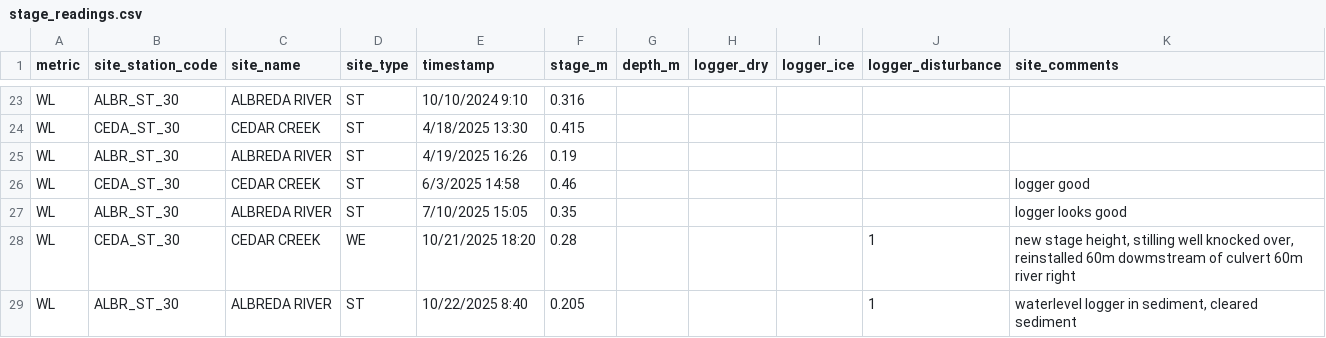
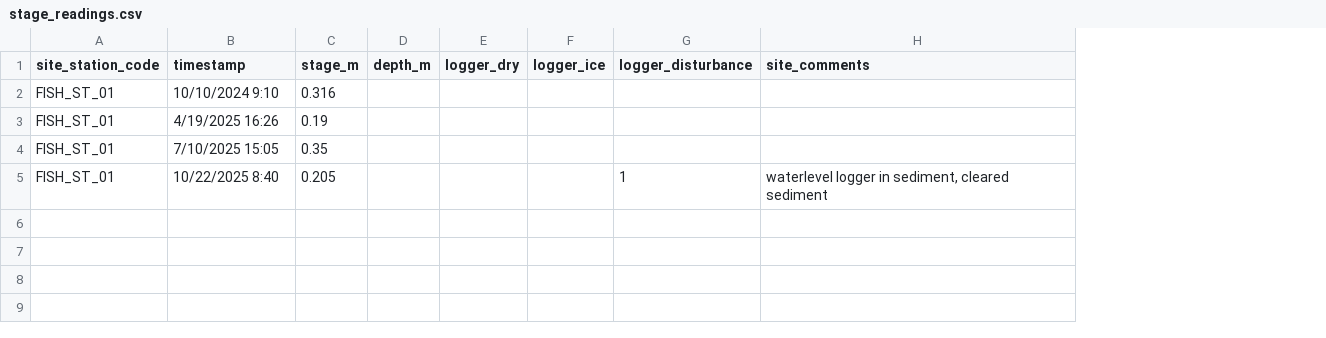
Before and after one commit to dfo-pacific-science/waterlogged-shiny, a CSV file: inst/extdata/stage_readings.csv, drawn as a sheet; only a part is shown, gaps mark what is left out; removed rows and columns are numbered as before the commit, all else as after; the diff covers the shown part only; the diff names each change by its address in the sheet, - before the commit and + after, or states it on an @@ line.

Commit message:
updates all waterlevel example names/files to FISH_ST

```diff
--- a/inst/extdata/stage_readings.csv
+++ b/inst/extdata/stage_readings.csv
-column A (metric), row 23: WL; row 25: WL; row 27: WL; row 29: WL
-column C (site_name), row 23: ALBREDA RIVER; row 25: ALBREDA RIVER; row 27: ALBREDA RIVER; row 29: ALBREDA RIVER
-column D (site_type), row 23: ST; row 25: ST; row 27: ST; row 29: ST
-A2 (site_station_code): ALBR_ST_30
+A2 (site_station_code): FISH_ST_01
-row 24: WL | CEDA_ST_30 | CEDAR CREEK | ST | 4/18/2025 13:30 | 0.415
-A3 (site_station_code): ALBR_ST_30
+A3 (site_station_code): FISH_ST_01
-row 26: WL | CEDA_ST_30 | CEDAR CREEK | ST | 6/3/2025 14:58 | 0.46 |  |  |  |  | logger good
-A4 (site_station_code): ALBR_ST_30
+A4 (site_station_code): FISH_ST_01
-H4 (site_comments): logger looks good
+H4 (site_comments): (empty)
-row 28: WL | CEDA_ST_30 | CEDAR CREEK | WE | 10/21/2025 18:20 | 0.28 |  |  |  | 1 | new stage height, stilling well knocked over, reinstalled 60m dowmstream of culvert 60m river right
-A5 (site_station_code): ALBR_ST_30
+A5 (site_station_code): FISH_ST_01
```
Also changed, not shown: 21 removed rows elsewhere in this file, inst/extdata/metadata.csv, 11 other files.
